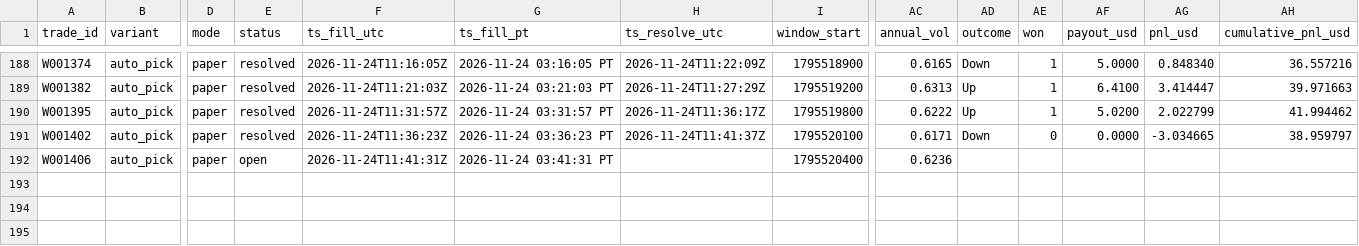
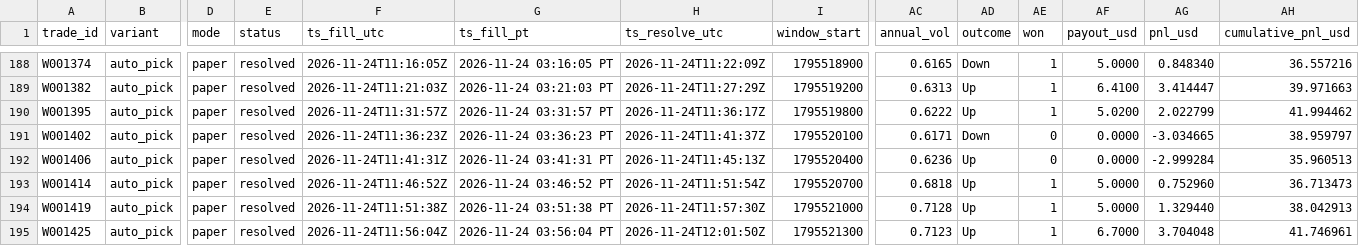
Before and after one commit to michaeldeuchar-dotcom/sol-paper-bot, a CSV file: data/week2/trades_auto_pick.csv, drawn as a sheet; only a part is shown, gaps mark what is left out; rows hold the shown columns only; the diff names each change by its address in the sheet, - before the commit and + after, or states it on an @@ line.

```diff
--- a/data/week2/trades_auto_pick.csv
+++ b/data/week2/trades_auto_pick.csv
-E192 (status): open
+E192 (status): resolved
-H192 (ts_resolve_utc): (empty)
+H192 (ts_resolve_utc): 2026-11-24T11:45:13Z
-AD192 (outcome): (empty)
+AD192 (outcome): Up
-AE192 (won): (empty)
+AE192 (won): 0
-AF192 (payout_usd): (empty)
+AF192 (payout_usd): 0.0000
-AG192 (pnl_usd): (empty)
+AG192 (pnl_usd): -2.999284
-AH192 (cumulative_pnl_usd): (empty)
+AH192 (cumulative_pnl_usd): 35.960513
+row 193: W001414 | auto_pick | paper | resolved | 2026-11-24T11:46:52Z | 2026-11-24 03:46:52 PT | 2026-11-24T11:51:54Z | 1795520700 | 0.6818 | Up | 1 | 5.0000 | 0.752960 | 36.713473
+row 194: W001419 | auto_pick | paper | resolved | 2026-11-24T11:51:38Z | 2026-11-24 03:51:38 PT | 2026-11-24T11:57:30Z | 1795521000 | 0.7128 | Up | 1 | 5.0000 | 1.329440 | 38.042913
+row 195: W001425 | auto_pick | paper | resolved | 2026-11-24T11:56:04Z | 2026-11-24 03:56:04 PT | 2026-11-24T12:01:50Z | 1795521300 | 0.7123 | Up | 1 | 6.7000 | 3.704048 | 41.746961
```
Also changed, not shown: data/week2/trades_ab_hedge_15m.csv, data/week2/trades_bankroll_20.csv, 19 other files.
